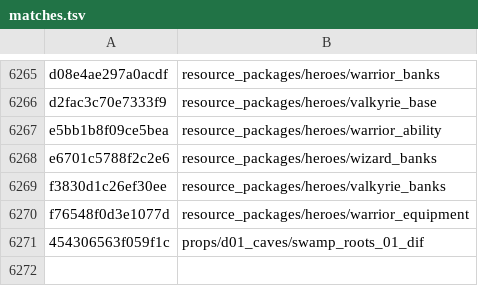
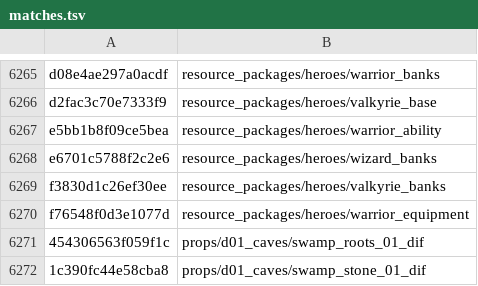
Before and after one commit to SavageDuck26/Gauntlet-Delve, a TSV file: Scripting/hashcracker/matches.tsv, drawn as a sheet; only a part is shown, gaps mark what is left out.

Commit message:
swamp family pass: props/d01_caves/swamp_stone_01_dif; richer suffix lists (_dif/_nor/_spe and the _<NN>_<map> compounds) for both the derivation and the box loop

```diff
--- a/Scripting/hashcracker/matches.tsv
+++ b/Scripting/hashcracker/matches.tsv
@@ -6271 +6271,2 @@ f76548f0d3e1077d	resource_packages/heroes/warrior_equipment
 454306563f059f1c	props/d01_caves/swamp_roots_01_dif
+1c390fc44e58cba8	props/d01_caves/swamp_stone_01_dif
```
Also changed, not shown: 1 other file.
